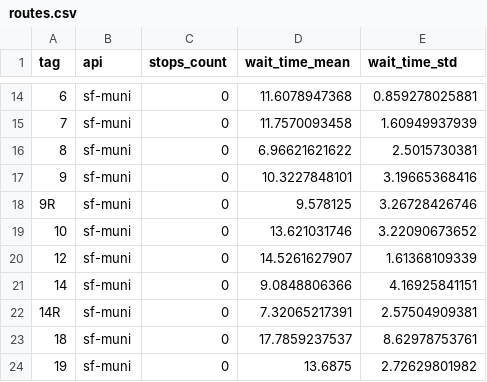
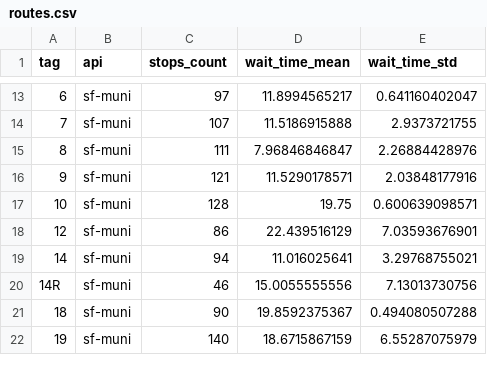
Before and after one commit to tipech/city-transit-analyzer, a CSV file: sf-muni/routes.csv, drawn as a sheet; only a part is shown, gaps mark what is left out; removed rows and columns are numbered as before the commit, all else as after; the diff covers the shown part only; the diff names each change by its address in the sheet, - before the commit and + after, or states it on an @@ line.

```diff
--- a/sf-muni/routes.csv
+++ b/sf-muni/routes.csv
-C13 (stops_count): 0
+C13 (stops_count): 97
-D13 (wait_time_mean): 11.6078947368
+D13 (wait_time_mean): 11.8994565217
-E13 (wait_time_std): 0.859278025881
+E13 (wait_time_std): 0.641160402047
-C14 (stops_count): 0
+C14 (stops_count): 107
-D14 (wait_time_mean): 11.7570093458
+D14 (wait_time_mean): 11.5186915888
-E14 (wait_time_std): 1.60949937939
+E14 (wait_time_std): 2.9373721755
-C15 (stops_count): 0
+C15 (stops_count): 111
-D15 (wait_time_mean): 6.96621621622
+D15 (wait_time_mean): 7.96846846847
-E15 (wait_time_std): 2.5015730381
+E15 (wait_time_std): 2.26884428976
-C16 (stops_count): 0
+C16 (stops_count): 121
-D16 (wait_time_mean): 10.3227848101
+D16 (wait_time_mean): 11.5290178571
-E16 (wait_time_std): 3.19665368416
+E16 (wait_time_std): 2.03848177916
-row 18: 9R | sf-muni | 0 | 9.578125 | 3.26728426746
-C17 (stops_count): 0
+C17 (stops_count): 128
-D17 (wait_time_mean): 13.621031746
+D17 (wait_time_mean): 19.75
-E17 (wait_time_std): 3.22090673652
+E17 (wait_time_std): 0.600639098571
-C18 (stops_count): 0
+C18 (stops_count): 86
-D18 (wait_time_mean): 14.5261627907
+D18 (wait_time_mean): 22.439516129
-E18 (wait_time_std): 1.61368109339
+E18 (wait_time_std): 7.03593676901
-C19 (stops_count): 0
+C19 (stops_count): 94
-D19 (wait_time_mean): 9.0848806366
+D19 (wait_time_mean): 11.016025641
-E19 (wait_time_std): 4.16925841151
+E19 (wait_time_std): 3.29768755021
-C20 (stops_count): 0
+C20 (stops_count): 46
-D20 (wait_time_mean): 7.32065217391
+D20 (wait_time_mean): 15.0055555556
-E20 (wait_time_std): 2.57504909381
+E20 (wait_time_std): 7.13013730756
-C21 (stops_count): 0
+C21 (stops_count): 90
-D21 (wait_time_mean): 17.7859237537
+D21 (wait_time_mean): 19.8592375367
-E21 (wait_time_std): 8.62978753761
+E21 (wait_time_std): 0.494080507288
-C22 (stops_count): 0
+C22 (stops_count): 140
-D22 (wait_time_mean): 13.6875
+D22 (wait_time_mean): 18.6715867159
-E22 (wait_time_std): 2.72629801982
+E22 (wait_time_std): 6.55287075979
```
Also changed, not shown: 2 added rows, 3 removed rows and 126 edited cells elsewhere in this file, lametro/routes.csv, lametro/stops.csv, 7 other files.
